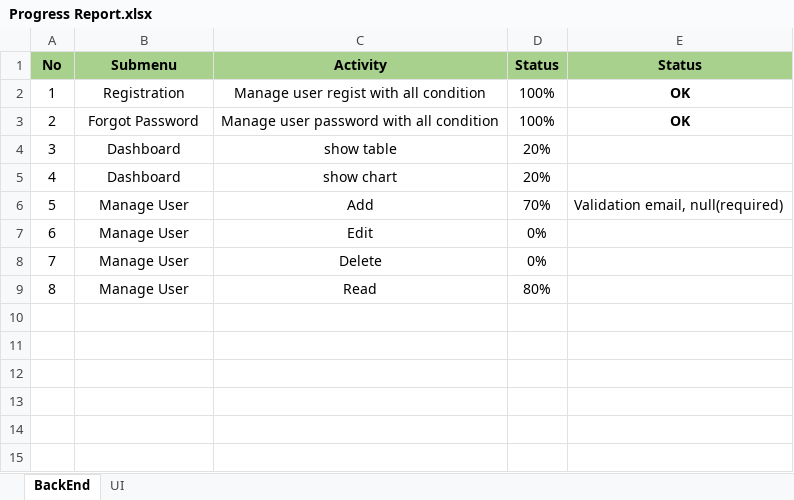
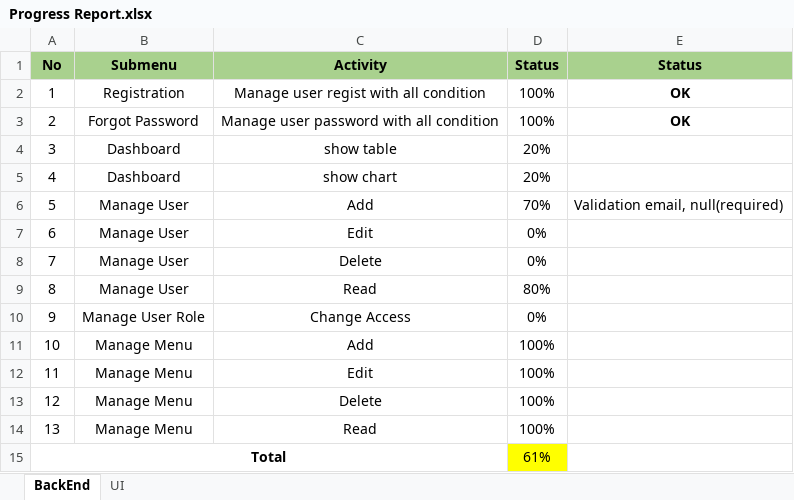
Before and after one commit to M4rc000/BookMSystem, an Excel workbook: Progress Report.xlsx, sheet BackEnd, drawn as a sheet; values as stored, in another font and other column widths than the file's, no borders; conditional formats not drawn; the diff names each change by its address in the sheet, - before the commit and + after, or states it on an @@ line.

```diff
--- a/Progress Report.xlsx (sheet BackEnd)
+++ b/Progress Report.xlsx (sheet BackEnd)
+row 10: 9 | Manage User Role | Change Access | 0%
+row 11: 10 | Manage Menu | Add | 100%
+row 12: 11 | Manage Menu | Edit | 100%
+row 13: 12 | Manage Menu | Delete | 100%
+row 14: 13 | Manage Menu | Read | 100%
+row 15: Total |  |  | 61%
```
Also changed, not shown: 11 other files.
